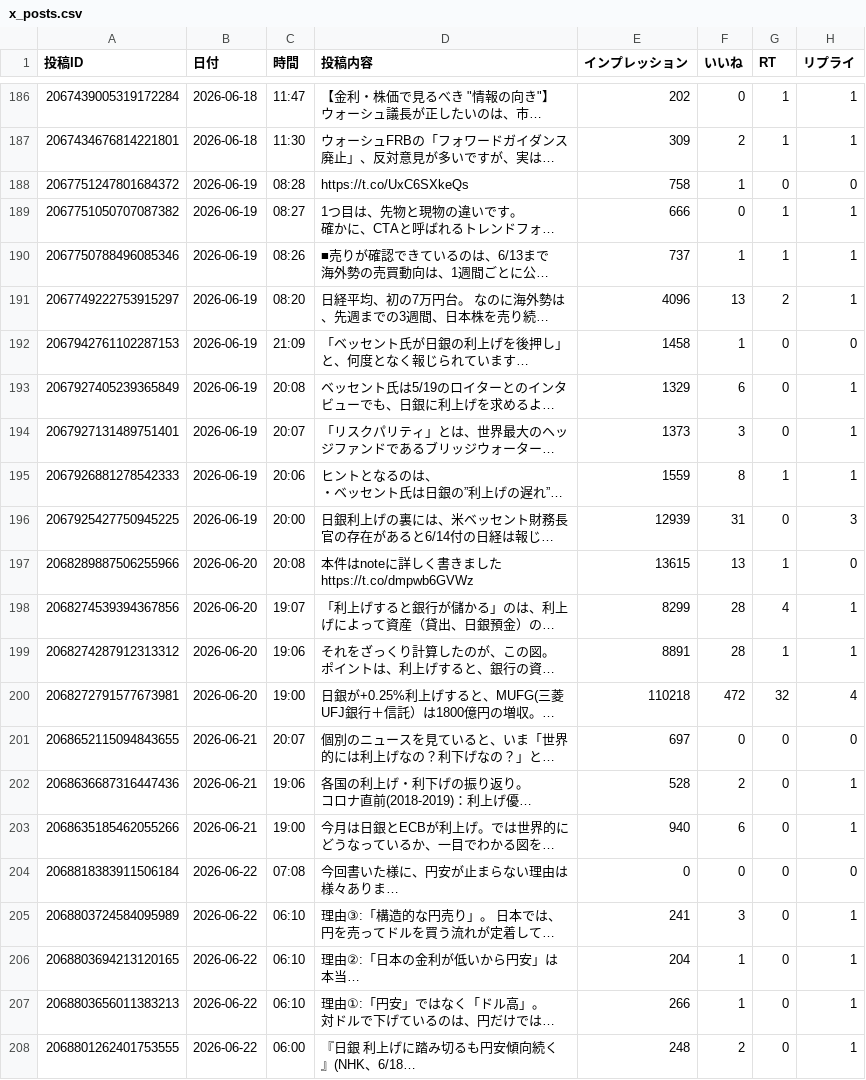
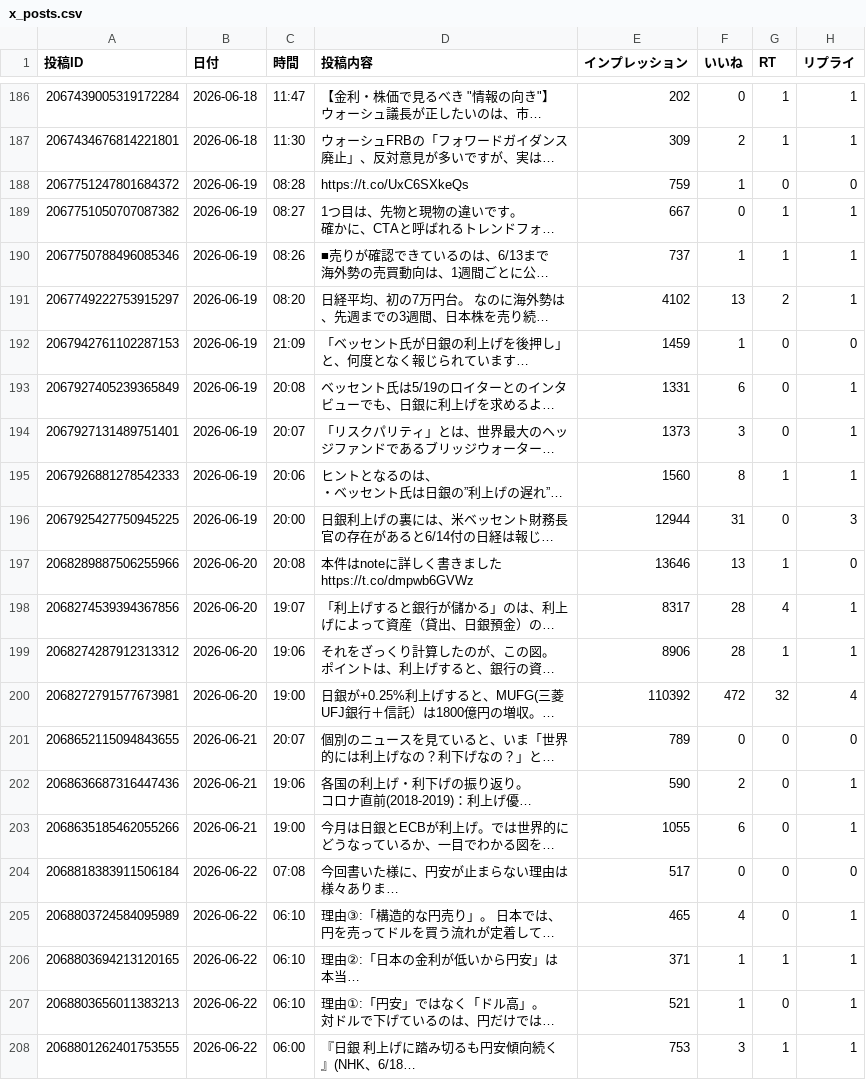
Before and after one commit to take-cmd-web/X_follower, a CSV file: data/x_posts.csv, drawn as a sheet; only a part is shown, gaps mark what is left out; long unchanged cells end in …; the diff names each change by its address in the sheet, - before the commit and + after, or states it on an @@ line.

Commit message:
update x_posts.csv 2026-06-22 10:47

```diff
--- a/data/x_posts.csv
+++ b/data/x_posts.csv
-E188 (インプレッション): 758
+E188 (インプレッション): 759
-E189 (インプレッション): 666
+E189 (インプレッション): 667
-E191 (インプレッション): 4096
+E191 (インプレッション): 4102
-E192 (インプレッション): 1458
+E192 (インプレッション): 1459
-E193 (インプレッション): 1329
+E193 (インプレッション): 1331
-E195 (インプレッション): 1559
+E195 (インプレッション): 1560
-E196 (インプレッション): 12939
+E196 (インプレッション): 12944
-E197 (インプレッション): 13615
+E197 (インプレッション): 13646
-E198 (インプレッション): 8299
+E198 (インプレッション): 8317
-E199 (インプレッション): 8891
+E199 (インプレッション): 8906
-E200 (インプレッション): 110218
+E200 (インプレッション): 110392
-E201 (インプレッション): 697
+E201 (インプレッション): 789
-E202 (インプレッション): 528
+E202 (インプレッション): 590
-E203 (インプレッション): 940
+E203 (インプレッション): 1055
-E204 (インプレッション): 0
+E204 (インプレッション): 517
-E205 (インプレッション): 241
+E205 (インプレッション): 465
-F205 (いいね): 3
+F205 (いいね): 4
-E206 (インプレッション): 204
+E206 (インプレッション): 371
-G206 (RT): 0
+G206 (RT): 1
-E207 (インプレッション): 266
+E207 (インプレッション): 521
-E208 (インプレッション): 248
+E208 (インプレッション): 753
-F208 (いいね): 2
+F208 (いいね): 3
-G208 (RT): 0
+G208 (RT): 1
```
